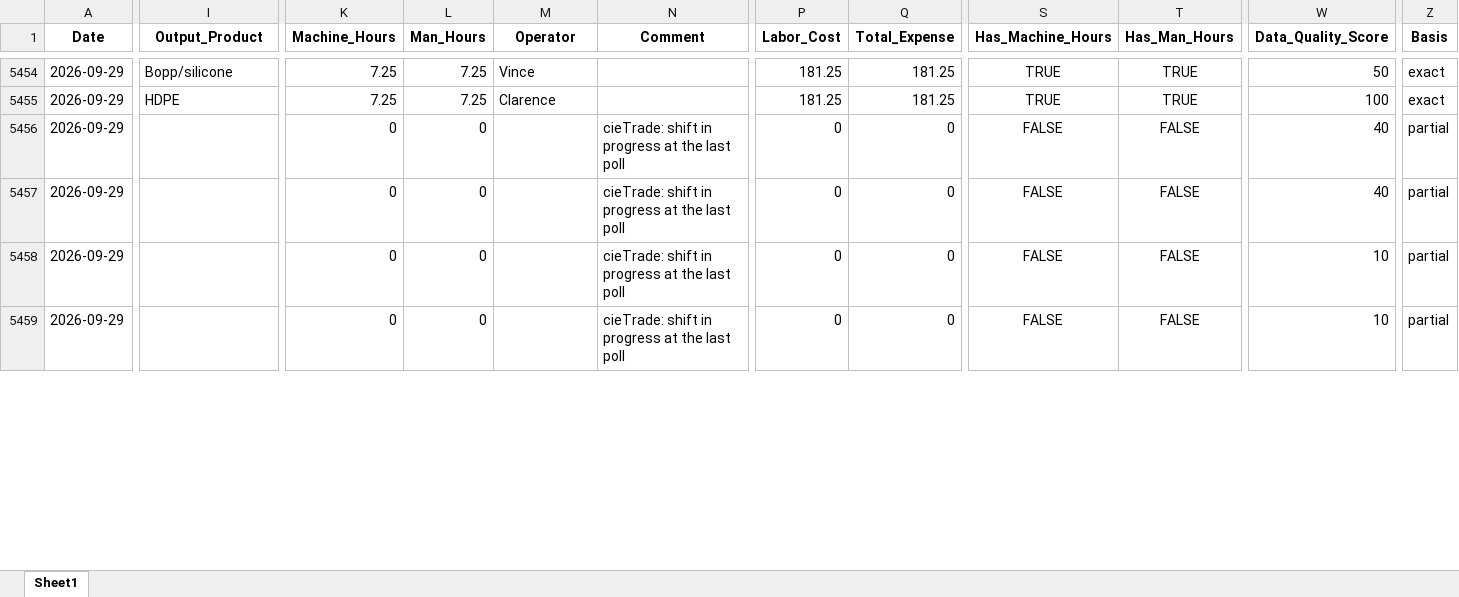
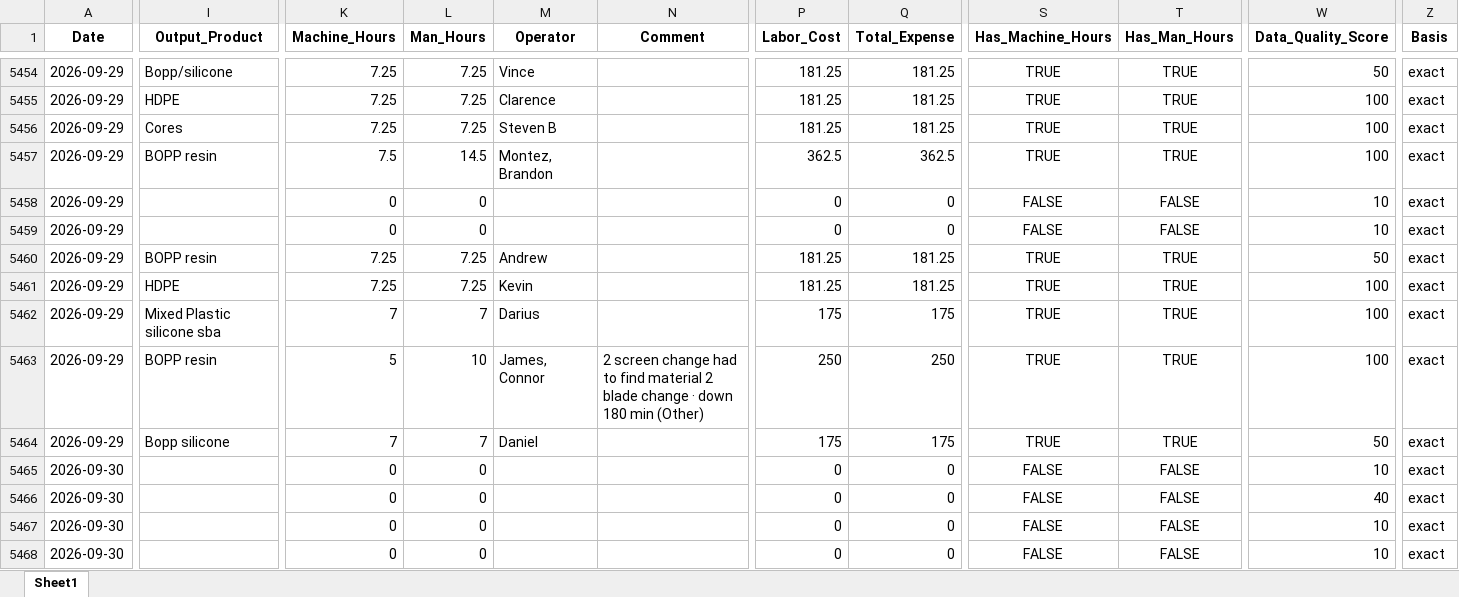
Before and after one commit to zabdulla/walton_production, an Excel workbook: data/aggregated_daily_data.xlsx, sheet Sheet1, drawn as a sheet; only a part is shown, gaps mark what is left out; values as stored, in another font and other column widths than the file's, no borders; rows hold the shown columns only; the diff covers the shown part only; the diff names each change by its address in the sheet, - before the commit and + after, or states it on an @@ line.

```diff
--- a/data/aggregated_daily_data.xlsx (sheet Sheet1)
+++ b/data/aggregated_daily_data.xlsx (sheet Sheet1)
-I5456 (Output_Product): (empty)
+I5456 (Output_Product): Cores
-K5456 (Machine_Hours): 0
+K5456 (Machine_Hours): 7.25
-L5456 (Man_Hours): 0
+L5456 (Man_Hours): 7.25
-M5456 (Operator): (empty)
+M5456 (Operator): Steven B
-N5456:N5459 (Comment): cieTrade: shift in progress at the last poll
+N5456:N5459 (Comment): (empty)
-P5456 (Labor_Cost): 0
+P5456 (Labor_Cost): 181.25
-Q5456 (Total_Expense): 0
+Q5456 (Total_Expense): 181.25
-S5456:S5457 (Has_Machine_Hours): FALSE
+S5456:S5457 (Has_Machine_Hours): TRUE
-T5456:T5457 (Has_Man_Hours): FALSE
+T5456:T5457 (Has_Man_Hours): TRUE
-W5456:W5457 (Data_Quality_Score): 40
+W5456:W5457 (Data_Quality_Score): 100
-Z5456:Z5459 (Basis): partial
+Z5456:Z5459 (Basis): exact
-I5457 (Output_Product): (empty)
+I5457 (Output_Product): BOPP resin
-K5457 (Machine_Hours): 0
+K5457 (Machine_Hours): 7.5
-L5457 (Man_Hours): 0
+L5457 (Man_Hours): 14.5
-M5457 (Operator): (empty)
+M5457 (Operator): Montez, Brandon
-P5457 (Labor_Cost): 0
+P5457 (Labor_Cost): 362.5
-Q5457 (Total_Expense): 0
+Q5457 (Total_Expense): 362.5
+row 5460: 2026-09-29 | BOPP resin | 7.25 | 7.25 | Andrew |  | 181.25 | 181.25 | TRUE | TRUE | 50 | exact
+row 5461: 2026-09-29 | HDPE | 7.25 | 7.25 | Kevin |  | 181.25 | 181.25 | TRUE | TRUE | 100 | exact
+row 5462: 2026-09-29 | Mixed Plastic silicone sba | 7 | 7 | Darius |  | 175 | 175 | TRUE | TRUE | 100 | exact
+row 5463: 2026-09-29 | BOPP resin | 5 | 10 | James, Connor | 2 screen change had to find material 2 blade change · down 180 min (Other) | 250 | 250 | TRUE | TRUE | 100 | exact
+row 5464: 2026-09-29 | Bopp silicone | 7 | 7 | Daniel |  | 175 | 175 | TRUE | TRUE | 50 | exact
+row 5465: 2026-09-30 |  | 0 | 0 |  |  | 0 | 0 | FALSE | FALSE | 10 | exact
+row 5466: 2026-09-30 |  | 0 | 0 |  |  | 0 | 0 | FALSE | FALSE | 40 | exact
+row 5467: 2026-09-30 |  | 0 | 0 |  |  | 0 | 0 | FALSE | FALSE | 10 | exact
+row 5468: 2026-09-30 |  | 0 | 0 |  |  | 0 | 0 | FALSE | FALSE | 10 | exact
```
Also changed, not shown: 6 added rows and 13 edited cells elsewhere in this sheet, data/aggregated_notes.xlsx, 4 other files.
